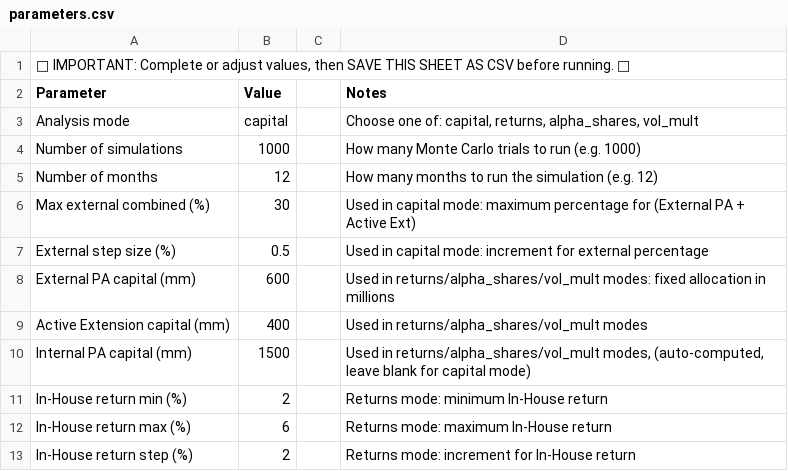
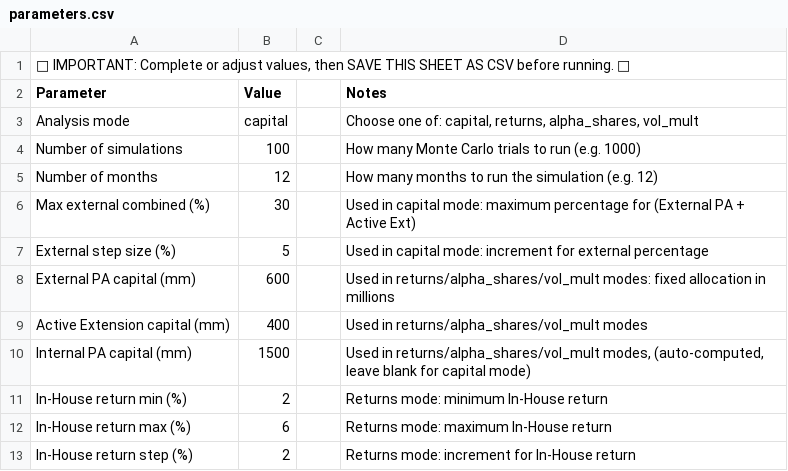
Before and after one commit to stranske/Portable-Alpha-Extension-Model, a CSV file: parameters.csv, drawn as a sheet; only a part is shown.

```diff
--- a/parameters.csv
+++ b/parameters.csv
@@ -3,6 +3,6 @@ Parameter,Value,,Notes
 Analysis mode,capital,,"Choose one of: capital, returns, alpha_shares, vol_mult"
-Number of simulations,1000,,How many Monte Carlo trials to run (e.g. 1000)
+Number of simulations,100,,How many Monte Carlo trials to run (e.g. 1000)
 Number of months,12,,How many months to run the simulation (e.g. 12)
 Max external combined (%),30,,Used in capital mode: maximum percentage for (External PA + Active Ext)
-External step size (%),0.5,,Used in capital mode: increment for external percentage
+External step size (%),5,,Used in capital mode: increment for external percentage
 External PA capital (mm),600,,Used in returns/alpha_shares/vol_mult modes: fixed allocation in millions
```
Also changed, not shown: 2 other files.
